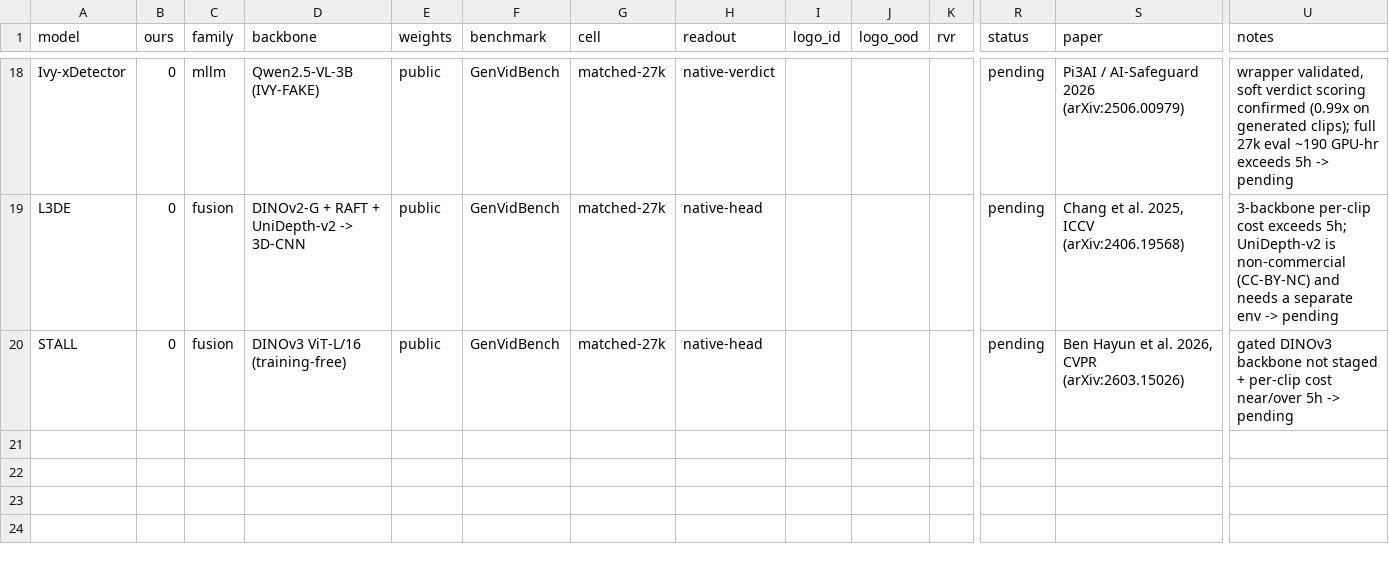
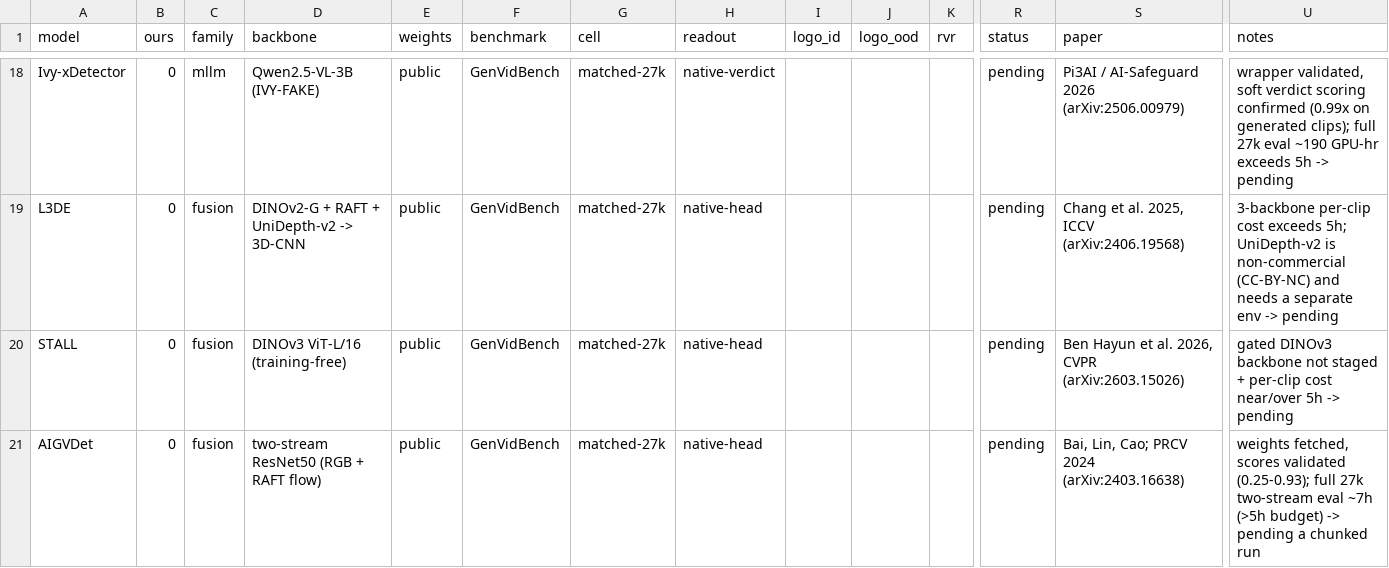
Before and after one commit to KurbanIntelligenceLab/vidaudit, a CSV file: leaderboard.csv, drawn as a sheet; only a part is shown, gaps mark what is left out; rows hold the shown columns only; the diff names each change by its address in the sheet, - before the commit and + after, or states it on an @@ line.

Commit message:
extract: cap per-clip frame decode to bound memory; mark AIGVDet pending
decode_pil/decode_clip materialized every frame of a clip before sampling, so a long or
high-res clip could spike RAM into the tens of GB and OOM a batch run (AIGVDet's full-27k
job was OUT_OF_MEMORY at 3k/27k). Cap the decode at _MAX_DECODE=512 frames; clips at/under
that length are unchanged, longer clips are sampled from that window.

AIGVDet full two-stream eval is ~7h (>5h budget) so it joins the pending rows.

```diff
--- a/leaderboard.csv
+++ b/leaderboard.csv
+row 21: AIGVDet | 0 | fusion | two-stream ResNet50 (RGB + RAFT flow) | public | GenVidBench | matched-27k | native-head |  |  |  | pending | Bai, Lin, Cao; PRCV 2024 (arXiv:2403.16638) | weights fetched, scores validated (0.25-0.93); full 27k two-stream eval ~7h (>5h budget) -> pending a chunked run
```
Also changed, not shown: 2 other files.
